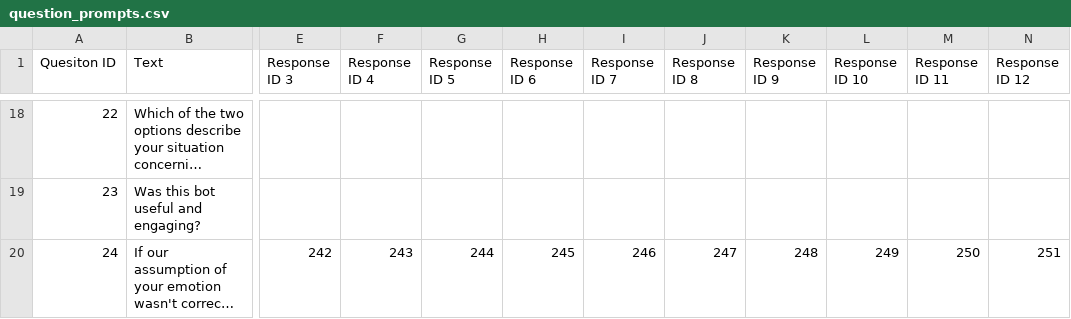
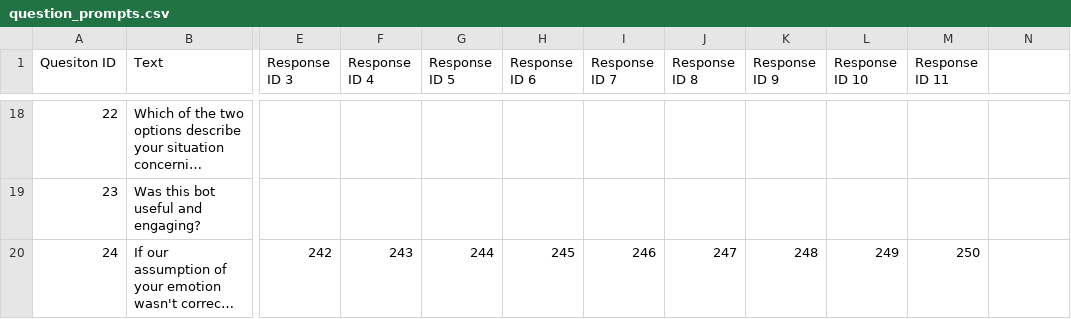
Before and after one commit to John-priv/student_sentiment_sensor, a CSV file: data/decision_tree/question_prompts.csv, drawn as a sheet; only a part is shown, gaps mark what is left out; long unchanged cells end in …; the diff names each change by its address in the sheet, - before the commit and + after, or states it on an @@ line.

Commit message:
Fix invalid prompt_id for question[24]

```diff
--- a/data/decision_tree/question_prompts.csv
+++ b/data/decision_tree/question_prompts.csv
-N1: Response ID 12
+N1: (empty)
-N20: 251
+N20: (empty)
```
